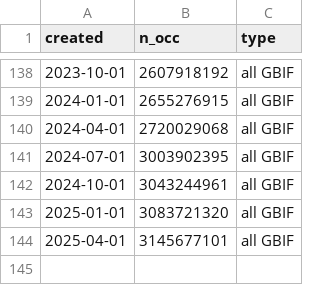
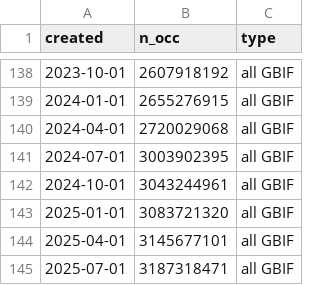
Before and after one commit to jhnwllr/gbif-cit-sci, a TSV file: exports/table.tsv, drawn as a sheet; only a part is shown, gaps mark what is left out; the diff names each change by its address in the sheet, - before the commit and + after, or states it on an @@ line.

```diff
--- a/exports/table.tsv
+++ b/exports/table.tsv
+row 145: 2025-07-01 | 3187318471 | all GBIF
```
Also changed, not shown: 3 other files.
